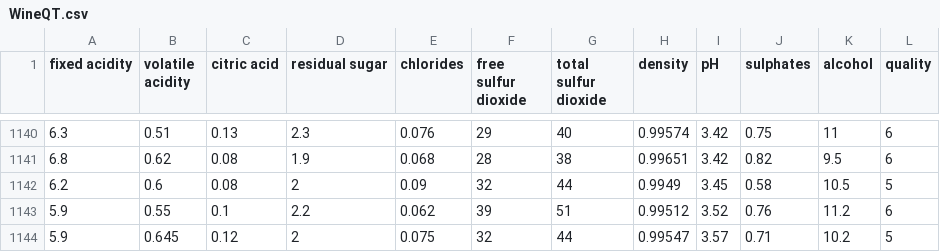
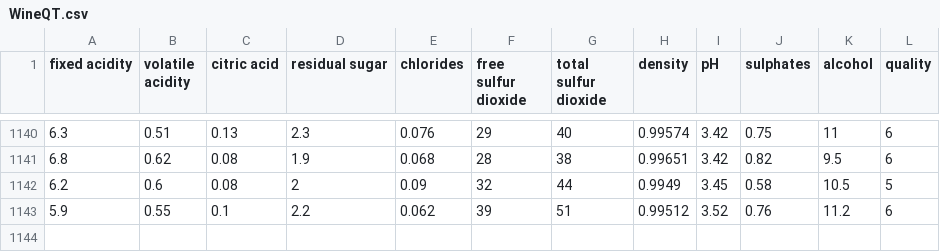
Before and after one commit to cjmasamitsu/mlnn-masamitsu, a CSV file: data/WineQT.csv, drawn as a sheet; only a part is shown, gaps mark what is left out; the diff names each change by its address in the sheet, - before the commit and + after, or states it on an @@ line.

```diff
--- a/data/WineQT.csv
+++ b/data/WineQT.csv
-row 1144: 5.9 | 0.645 | 0.12 | 2 | 0.075 | 32 | 44 | 0.99547 | 3.57 | 0.71 | 10.2 | 5
```
Also changed, not shown: 2 other files.
